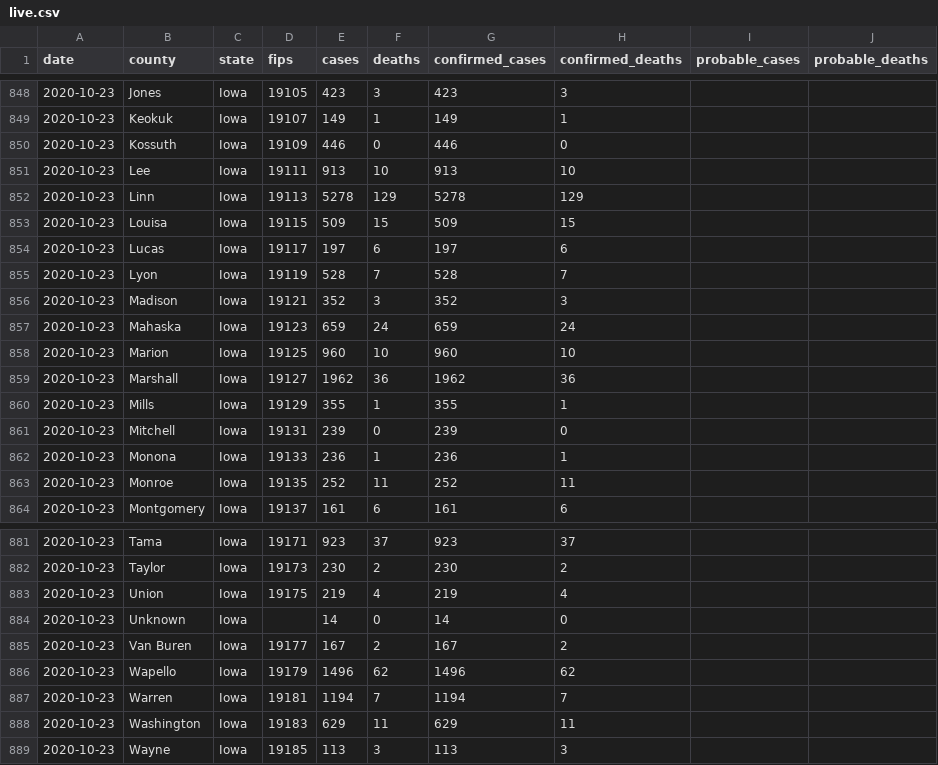
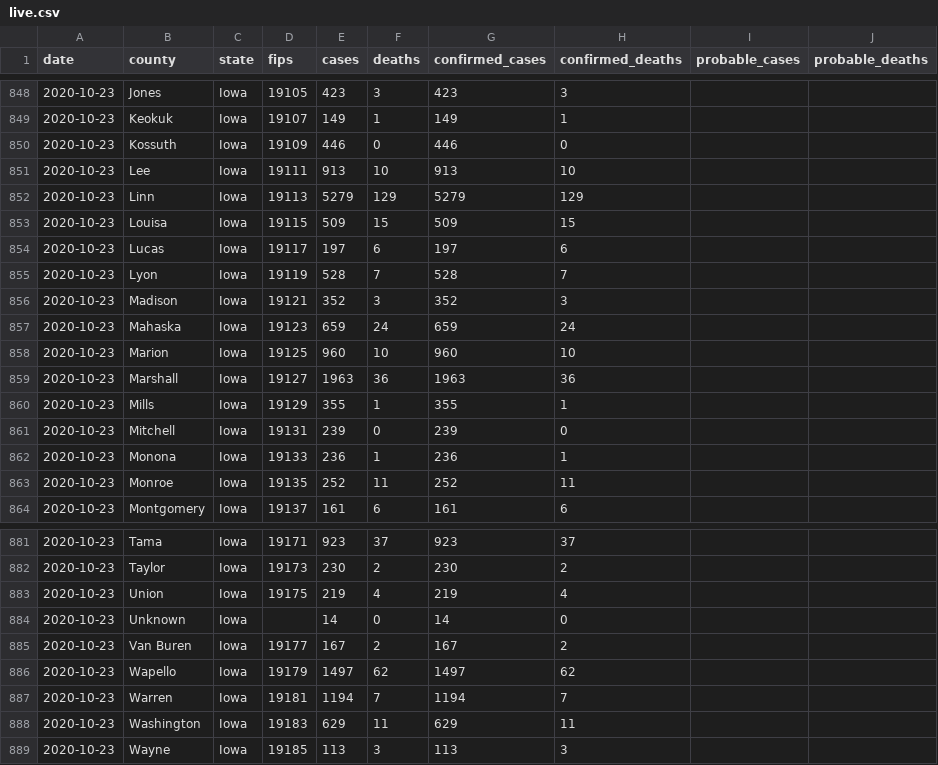
Before and after one commit to freedmand/covid19map.us, a CSV file: preprocessing/live.csv, drawn as a sheet; only a part is shown, gaps mark what is left out; the diff covers the shown part only.

```diff
--- a/preprocessing/live.csv
+++ b/preprocessing/live.csv
@@ -851,3 +851,3 @@ date,county,state,fips,cases,deaths,confirmed_cases,confirmed_deaths,probable_ca
 2020-10-23,Lee,Iowa,19111,913,10,913,10,,
-2020-10-23,Linn,Iowa,19113,5278,129,5278,129,,
+2020-10-23,Linn,Iowa,19113,5279,129,5279,129,,
 2020-10-23,Louisa,Iowa,19115,509,15,509,15,,
@@ -858,3 +858,3 @@ date,county,state,fips,cases,deaths,confirmed_cases,confirmed_deaths,probable_ca
 2020-10-23,Marion,Iowa,19125,960,10,960,10,,
-2020-10-23,Marshall,Iowa,19127,1962,36,1962,36,,
+2020-10-23,Marshall,Iowa,19127,1963,36,1963,36,,
 2020-10-23,Mills,Iowa,19129,355,1,355,1,,
@@ -885,3 +885,3 @@ date,county,state,fips,cases,deaths,confirmed_cases,confirmed_deaths,probable_ca
 2020-10-23,Van Buren,Iowa,19177,167,2,167,2,,
-2020-10-23,Wapello,Iowa,19179,1496,62,1496,62,,
+2020-10-23,Wapello,Iowa,19179,1497,62,1497,62,,
 2020-10-23,Warren,Iowa,19181,1194,7,1194,7,,
```
Also changed, not shown: 14 edited cells elsewhere in this file, 3 other files.
